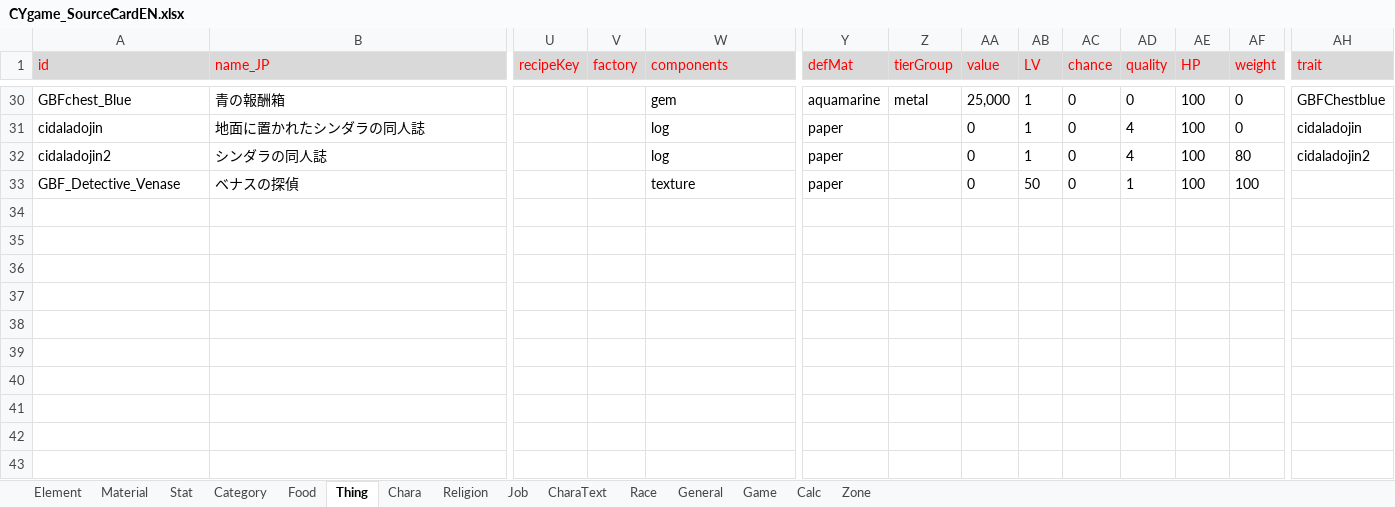
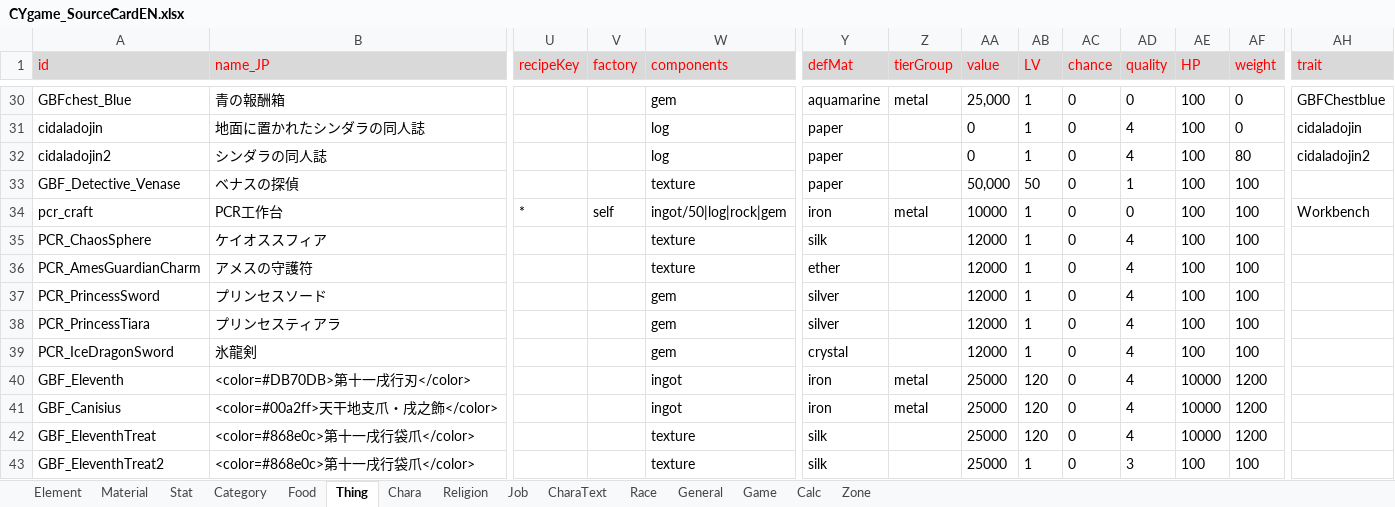
Before and after one commit to InuiDame/Elin.Plugins, an Excel workbook: GranBlueFantasy_And_OtherCygame_Support_Dll/package/LangMod/EN/CYgame_SourceCardEN.xlsx, sheet Thing, drawn as a sheet; only a part is shown, gaps mark what is left out; values as stored, in another font and other column widths than the file's, no borders; rows hold the shown columns only; the diff names each change by its address in the sheet, - before the commit and + after, or states it on an @@ line.

```diff
--- a/GranBlueFantasy_And_OtherCygame_Support_Dll/package/LangMod/EN/CYgame_SourceCardEN.xlsx (sheet Thing)
+++ b/GranBlueFantasy_And_OtherCygame_Support_Dll/package/LangMod/EN/CYgame_SourceCardEN.xlsx (sheet Thing)
-AA33 (value): 0
+AA33 (value): 50,000
+row 34: pcr_craft | PCR工作台 | * | self | ingot/50|log|rock|gem | iron | metal | 10000 | 1 | 0 | 0 | 100 | 100 | Workbench
+row 35: PCR_ChaosSphere | ケイオススフィア |  |  | texture | silk |  | 12000 | 1 | 0 | 4 | 100 | 100
+row 36: PCR_AmesGuardianCharm | アメスの守護符 |  |  | texture | ether |  | 12000 | 1 | 0 | 4 | 100 | 100
+row 37: PCR_PrincessSword | プリンセスソード |  |  | gem | silver |  | 12000 | 1 | 0 | 4 | 100 | 100
+row 38: PCR_PrincessTiara | プリンセスティアラ |  |  | gem | silver |  | 12000 | 1 | 0 | 4 | 100 | 100
+row 39: PCR_IceDragonSword | 氷龍剣 |  |  | gem | crystal |  | 12000 | 1 | 0 | 4 | 100 | 100
+row 40: GBF_Eleventh | <color=#DB70DB>第十一戌行刃</color> |  |  | ingot | iron | metal | 25000 | 120 | 0 | 4 | 10000 | 1200
+row 41: GBF_Canisius | <color=#00a2ff>天干地支爪・戌之飾</color> |  |  | ingot | iron | metal | 25000 | 120 | 0 | 4 | 10000 | 1200
+row 42: GBF_EleventhTreat | <color=#868e0c>第十一戌行袋爪</color> |  |  | texture | silk |  | 25000 | 120 | 0 | 4 | 10000 | 1200
+row 43: GBF_EleventhTreat2 | <color=#868e0c>第十一戌行袋爪</color> |  |  | texture | silk |  | 25000 | 1 | 0 | 3 | 100 | 100
```
Also changed, not shown: sheet Stat, sheet Element, sheet Calc, sheet Race, sheet CharaText, sheet Game, 3 more sheets, GranBlueFantasy_And_OtherCygame_Support_Dll/package/LangMod/CN/CYgame_SourceCardCN.xlsx, GranBlueFantasy_And_OtherCygame_Support_Dll/package/LangMod/CN/Dialog/Drama/Cidala.xlsx, 43 other files.
